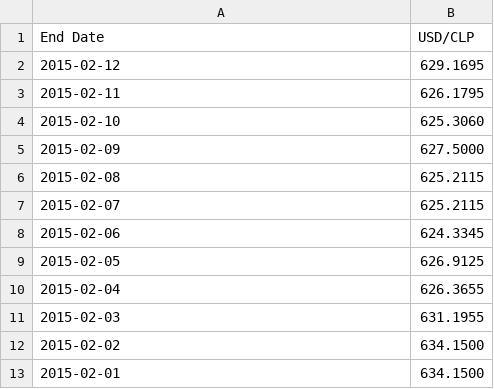
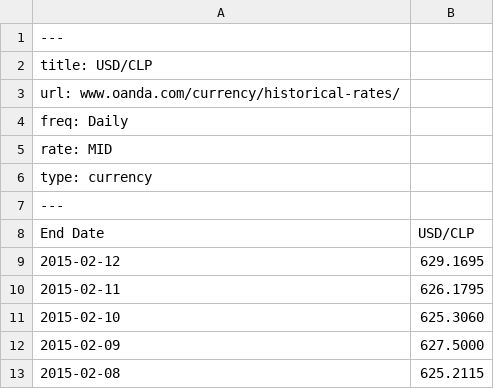
Before and after one commit to jrovegno/csvy, a CSV file: data.csv, drawn as a sheet; only a part is shown; the shorter side is filled out with more unchanged rows; the diff names each change by its address in the sheet, - before the commit and + after, or states it on an @@ line.

Commit message:
Added YAML front matter block with metadata

```diff
--- a/data.csv
+++ b/data.csv
+row 1: ---
+row 2: title: USD/CLP
+row 3: url: www.oanda.com/currency/historical-rates/
+row 4: freq: Daily
+row 5: rate: MID
+row 6: type: currency
+row 7: ---
```
